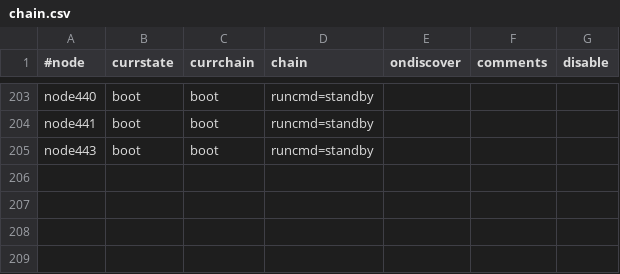
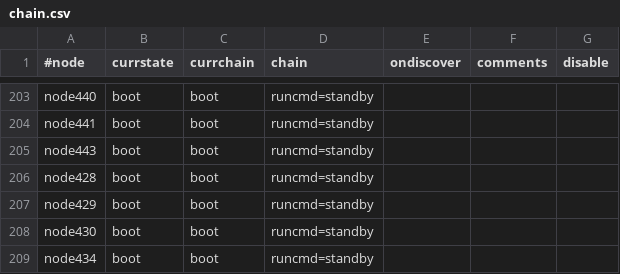
Before and after one commit to broadinstitute/APSGhistory, a CSV file: xcat2/tables/chain.csv, drawn as a sheet; only a part is shown, gaps mark what is left out.

```diff
--- a/xcat2/tables/chain.csv
+++ b/xcat2/tables/chain.csv
@@ -205 +205,5 @@
 "node443","boot","boot","runcmd=standby",,,
+"node428","boot","boot","runcmd=standby",,,
+"node429","boot","boot","runcmd=standby",,,
+"node430","boot","boot","runcmd=standby",,,
+"node434","boot","boot","runcmd=standby",,,
```
Also changed, not shown: xcat2/tables/bootparams.csv, xcat2/tables/hosts.csv, 5 other files.
